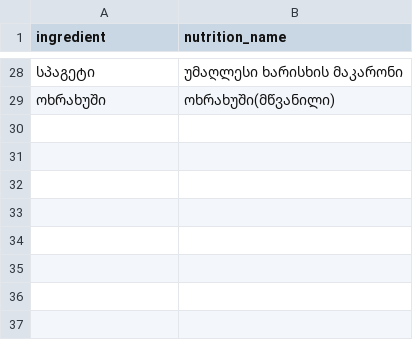
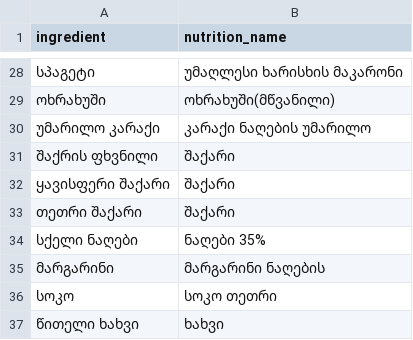
Before and after one commit to caesarmind/Fun-Facts, a CSV file: recipe-scraper/recipe_scraper/data/nutrition_map.csv, drawn as a sheet; only a part is shown, gaps mark what is left out; the diff names each change by its address in the sheet, - before the commit and + after, or states it on an @@ line.

```diff
--- a/recipe-scraper/recipe_scraper/data/nutrition_map.csv
+++ b/recipe-scraper/recipe_scraper/data/nutrition_map.csv
+row 30: უმარილო კარაქი | კარაქი ნაღების უმარილო
+row 31: შაქრის ფხვნილი | შაქარი
+row 32: ყავისფერი შაქარი | შაქარი
+row 33: თეთრი შაქარი | შაქარი
+row 34: სქელი ნაღები | ნაღები 35%
+row 35: მარგარინი | მარგარინი ნაღების
+row 36: სოკო | სოკო თეთრი
+row 37: წითელი ხახვი | ხახვი
```
Also changed, not shown: recipe-scraper/recipe_scraper/data/aliases.csv, 2 other files.
